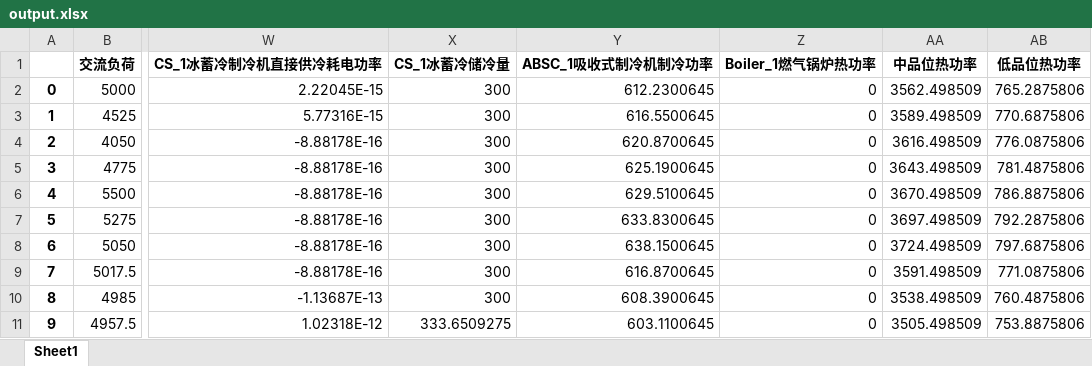
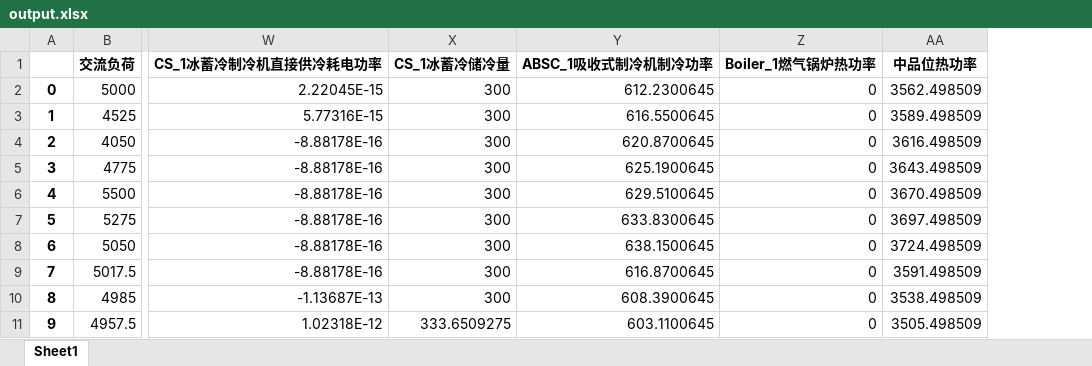
Before and after one commit to zidanessf/microgridOptimalDispatch, an Excel workbook: output.xlsx, sheet Sheet1, drawn as a sheet; only a part is shown, gaps mark what is left out; values as stored, in another font and other column widths than the file's, no borders; the diff names each change by its address in the sheet, - before the commit and + after, or states it on an @@ line.

```diff
--- a/output.xlsx (sheet Sheet1)
+++ b/output.xlsx (sheet Sheet1)
-column AB (低品位热功率), rows 2-11: 765.2875806 | 770.6875806 | 776.0875806 | 781.4875806 | 786.8875806 | 792.2875806 | 797.6875806 | 771.0875806 | 760.4875806 | 753.8875806
```
Also changed, not shown: DayAhead Electric DR.xlsx, DayAhead Heat DR.xlsx, 5 other files.
